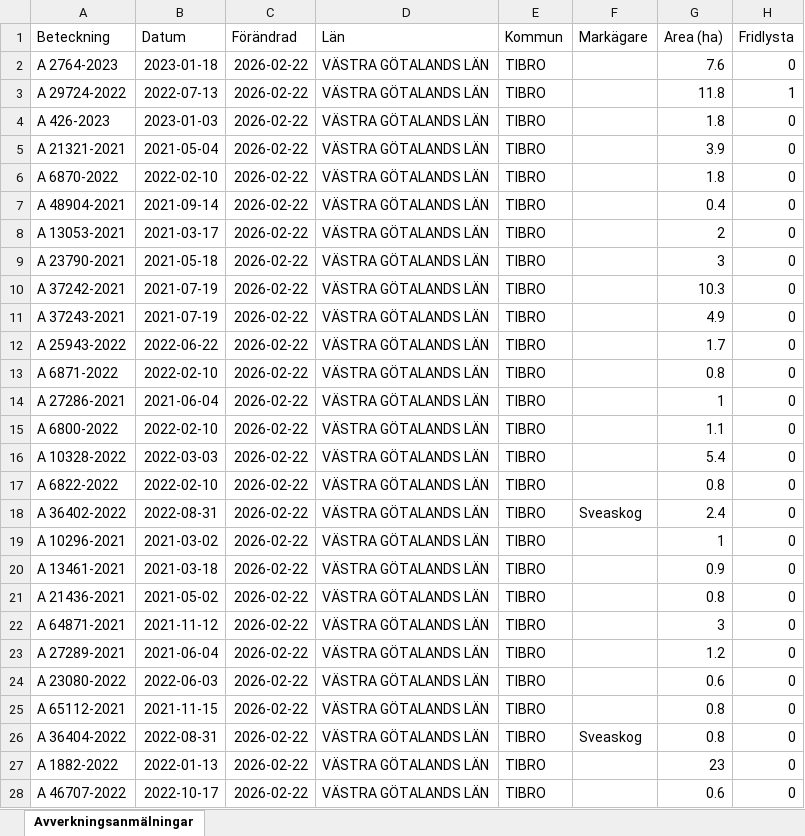
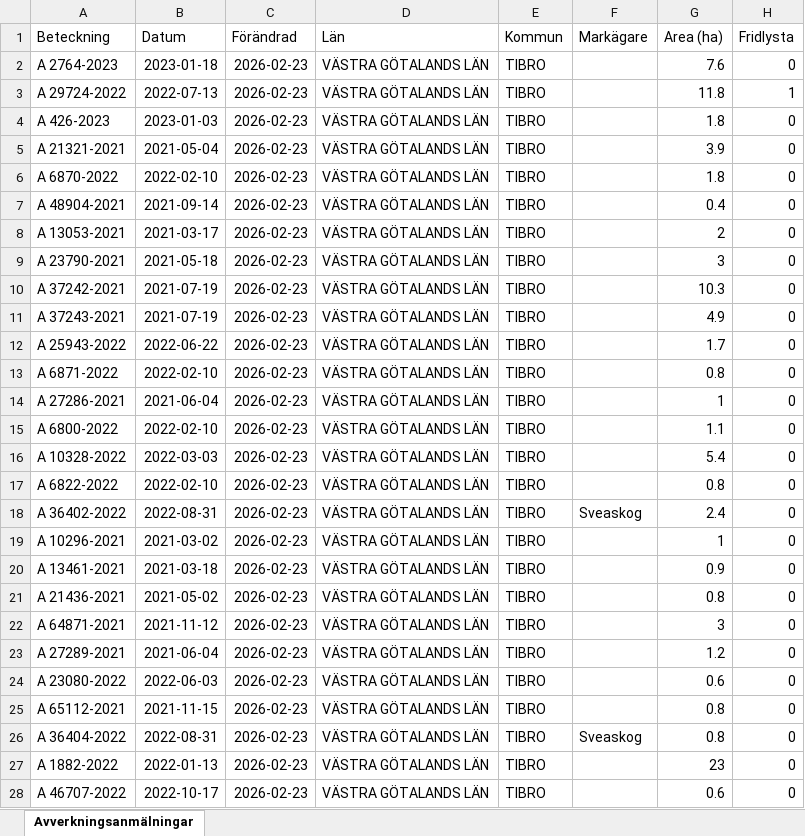
Before and after one commit to klasma/Logging_1472, an Excel workbook: Översikt TIBRO.xlsx, sheet Avverkningsanmälningar, drawn as a sheet; only a part is shown; values as stored, in another font and other column widths than the file's, no borders; the diff covers the shown part only; the diff names each change by its address in the sheet, - before the commit and + after, or states it on an @@ line.

```diff
--- a/Översikt TIBRO.xlsx (sheet Avverkningsanmälningar)
+++ b/Översikt TIBRO.xlsx (sheet Avverkningsanmälningar)
-C2:C28 (Förändrad): 2026-02-22
+C2:C28 (Förändrad): 2026-02-23
```
Also changed, not shown: 133 edited cells elsewhere in this sheet, artfynd/A 2764-2023 artfynd.xlsx, artfynd/A 29724-2022 artfynd.xlsx, 17 other files.
